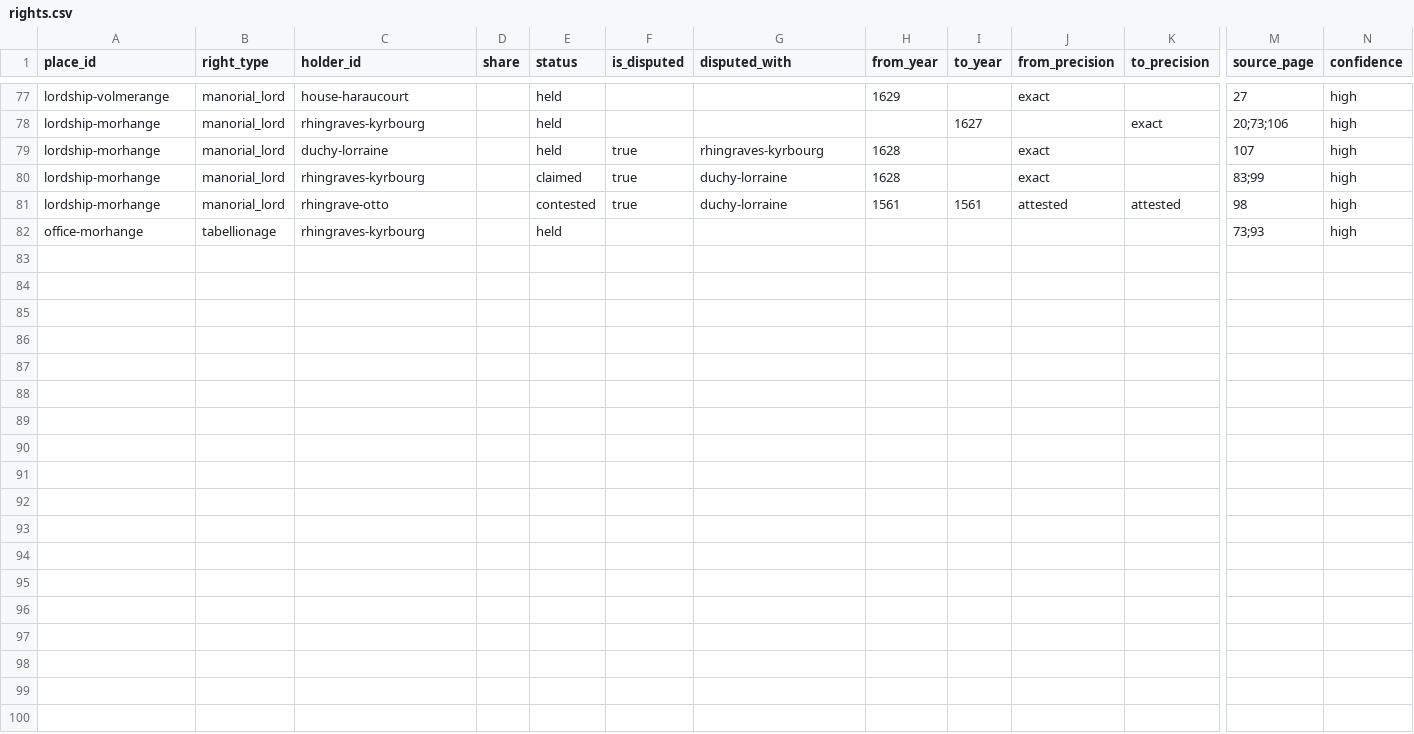
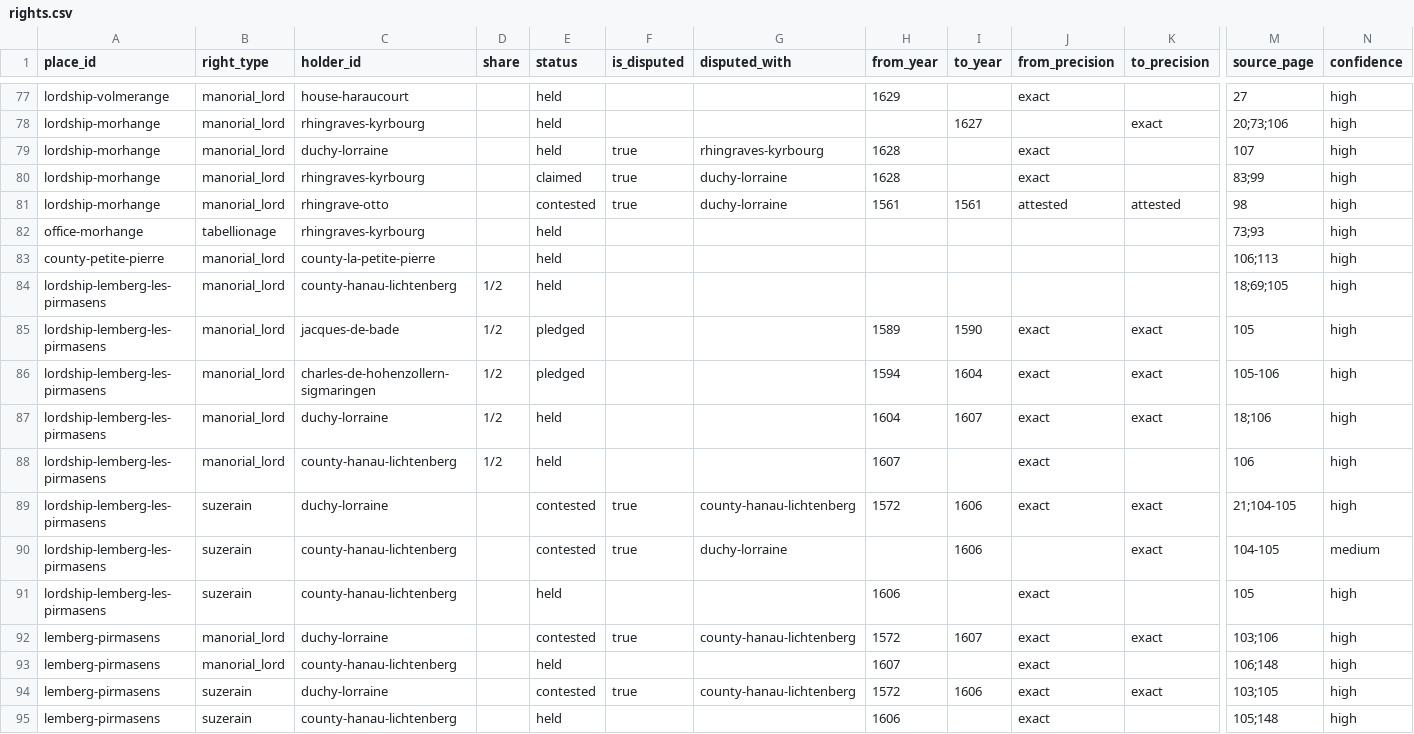
Before and after one commit to skachano/hist-map_gb1600, a CSV file: data/curated/manual/rights.csv, drawn as a sheet; only a part is shown, gaps mark what is left out; rows hold the shown columns only; the diff names each change by its address in the sheet, - before the commit and + after, or states it on an @@ line.

```diff
--- a/data/curated/manual/rights.csv
+++ b/data/curated/manual/rights.csv
+row 83: county-petite-pierre | manorial_lord | county-la-petite-pierre |  | held |  |  |  |  |  |  | 106;113 | high
+row 84: lordship-lemberg-les-pirmasens | manorial_lord | county-hanau-lichtenberg | 1/2 | held |  |  |  |  |  |  | 18;69;105 | high
+row 85: lordship-lemberg-les-pirmasens | manorial_lord | jacques-de-bade | 1/2 | pledged |  |  | 1589 | 1590 | exact | exact | 105 | high
+row 86: lordship-lemberg-les-pirmasens | manorial_lord | charles-de-hohenzollern-sigmaringen | 1/2 | pledged |  |  | 1594 | 1604 | exact | exact | 105-106 | high
+row 87: lordship-lemberg-les-pirmasens | manorial_lord | duchy-lorraine | 1/2 | held |  |  | 1604 | 1607 | exact | exact | 18;106 | high
+row 88: lordship-lemberg-les-pirmasens | manorial_lord | county-hanau-lichtenberg | 1/2 | held |  |  | 1607 |  | exact |  | 106 | high
+row 89: lordship-lemberg-les-pirmasens | suzerain | duchy-lorraine |  | contested | true | county-hanau-lichtenberg | 1572 | 1606 | exact | exact | 21;104-105 | high
+row 90: lordship-lemberg-les-pirmasens | suzerain | county-hanau-lichtenberg |  | contested | true | duchy-lorraine |  | 1606 |  | exact | 104-105 | medium
+row 91: lordship-lemberg-les-pirmasens | suzerain | county-hanau-lichtenberg |  | held |  |  | 1606 |  | exact |  | 105 | high
+row 92: lemberg-pirmasens | manorial_lord | duchy-lorraine |  | contested | true | county-hanau-lichtenberg | 1572 | 1607 | exact | exact | 103;106 | high
+row 93: lemberg-pirmasens | manorial_lord | county-hanau-lichtenberg |  | held |  |  | 1607 |  | exact |  | 106;148 | high
+row 94: lemberg-pirmasens | suzerain | duchy-lorraine |  | contested | true | county-hanau-lichtenberg | 1572 | 1606 | exact | exact | 103;105 | high
+row 95: lemberg-pirmasens | suzerain | county-hanau-lichtenberg |  | held |  |  | 1606 |  | exact |  | 105;148 | high
```
Also changed, not shown: data/curated/events.csv, data/curated/manual/events.csv, 14 other files.
